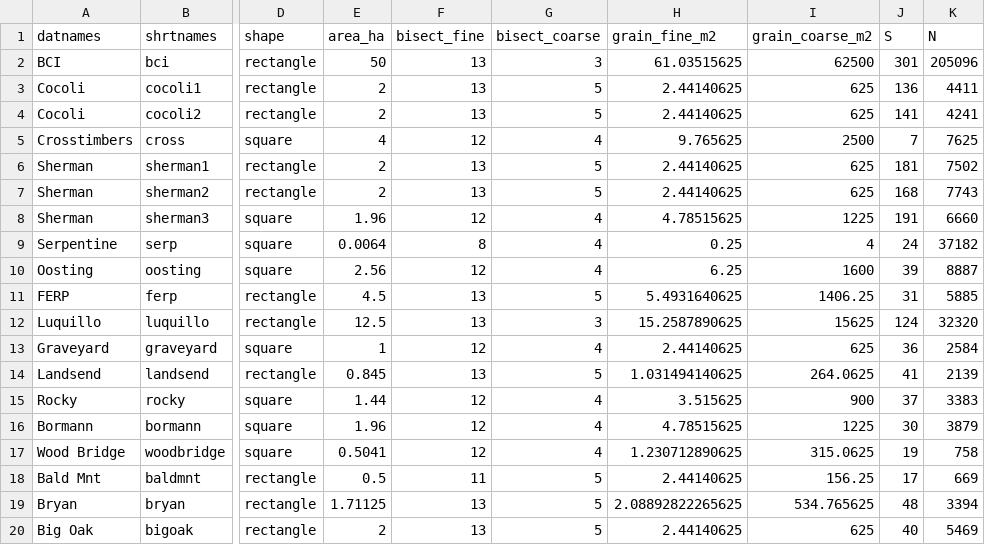
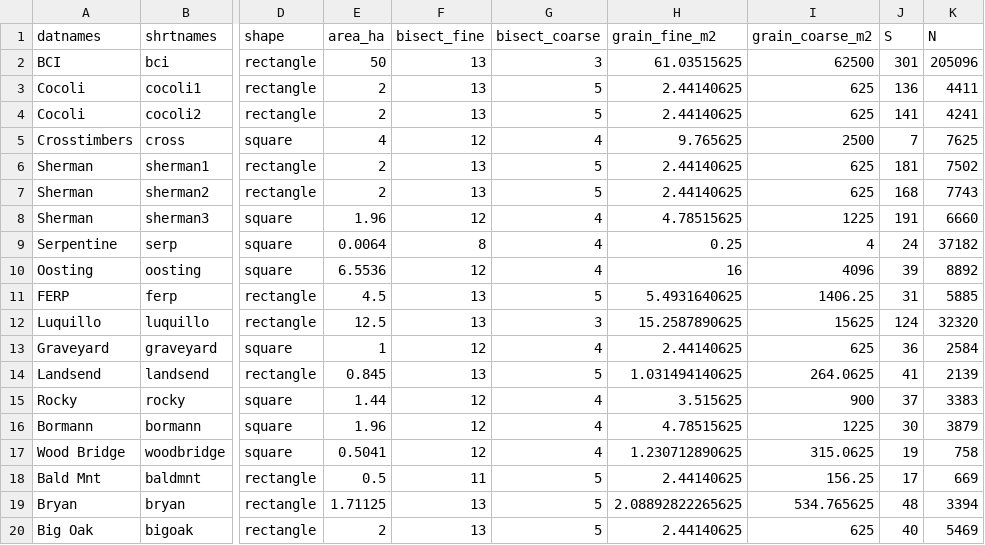
Before and after one commit to weecology/mete-spatial, a CSV file: empir_data_summary.csv, drawn as a sheet; only a part is shown, gaps mark what is left out; the diff names each change by its address in the sheet, - before the commit and + after, or states it on an @@ line.

Commit message:
Oosting site corrected area and total abundance

```diff
--- a/empir_data_summary.csv
+++ b/empir_data_summary.csv
-E10 (area_ha): 2.56
+E10 (area_ha): 6.5536
-H10 (grain_fine_m2): 6.25
+H10 (grain_fine_m2): 16
-I10 (grain_coarse_m2): 1600
+I10 (grain_coarse_m2): 4096
-K10 (N): 8887
+K10 (N): 8892
```
